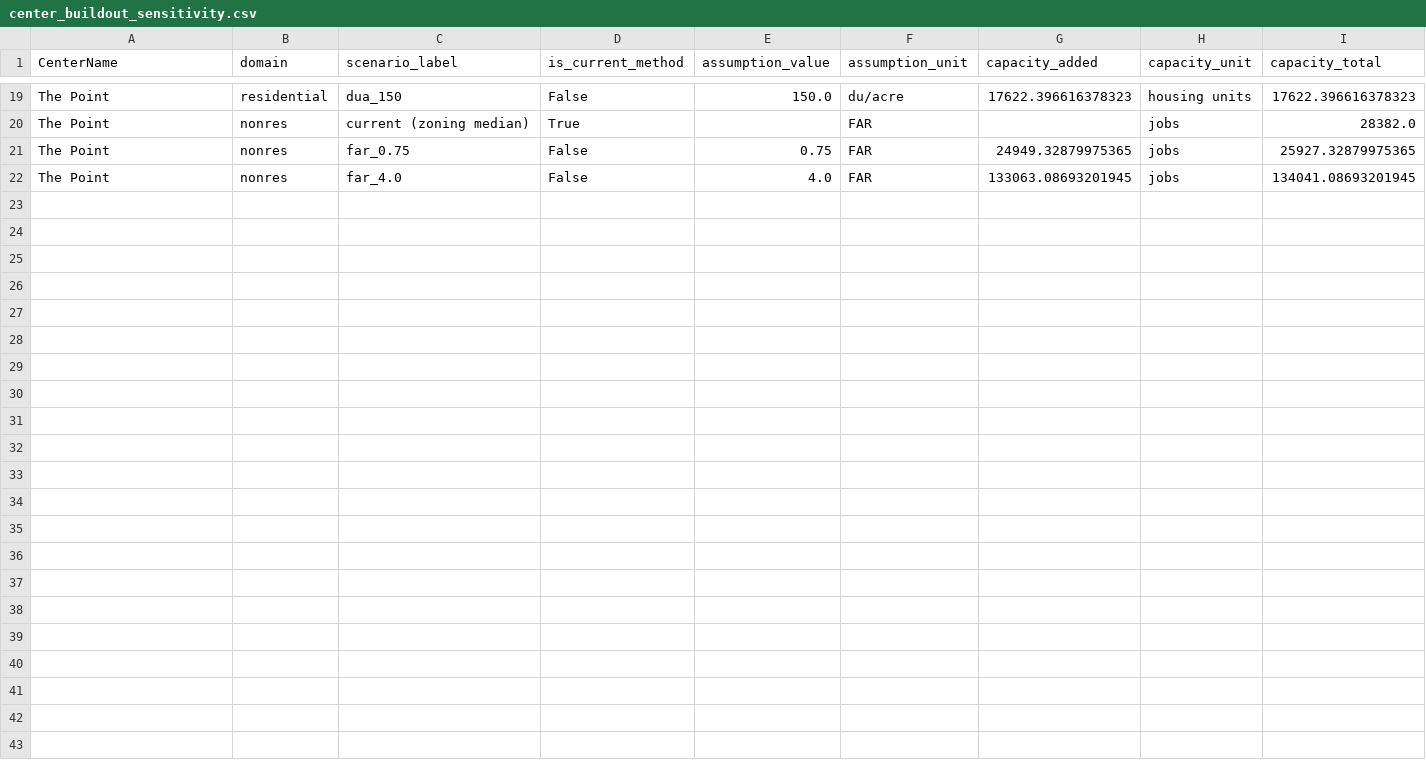
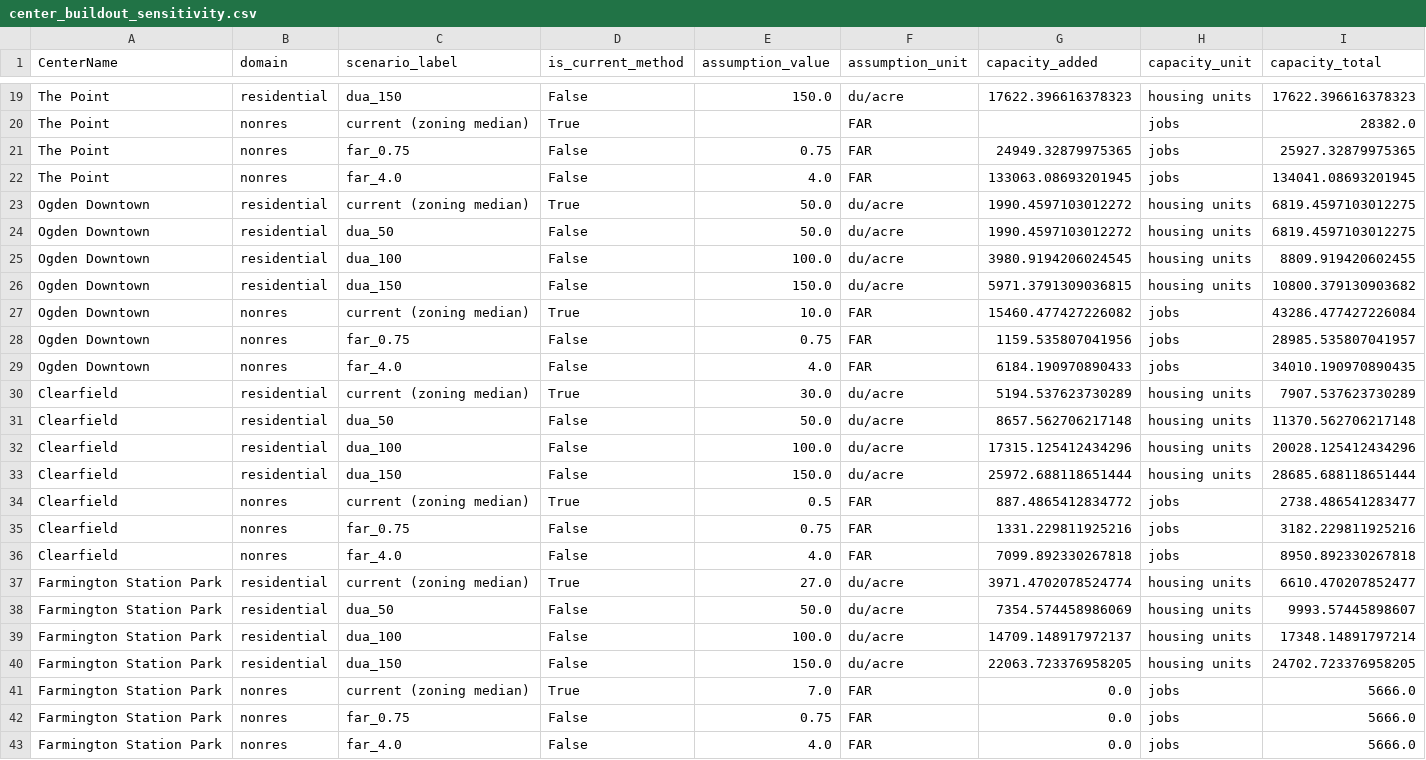
Before and after one commit to WFRCAnalytics/GIS-adhoc-analyses, a CSV file: projects/center-buildout-capacity/output/center_buildout_sensitivity.csv, drawn as a sheet; only a part is shown, gaps mark what is left out; the diff names each change by its address in the sheet, - before the commit and + after, or states it on an @@ line.

Commit message:
Add three more centers: Ogden Downtown, Clearfield, and Farmington Station Park
Extends the analysis from 3 to 6 centers. Ogden Downtown and part of
Clearfield aren't CenterType='Urban Center' polygons like the original
three, so the where-filter now fetches by exact raw CenterName (excluding
only 'Employment District', The Point's known duplicate) instead of
blanket-restricting by type. Clearfield is a merge of three raw
center_boundaries rows (Downtown Clearfield, Clearfield Station, Downtown
Gateway (South)), folded into one analysis center via a RAW_TO_ANALYSIS
mapping applied right after the fetch so every downstream groupby
aggregates across all three automatically -- verified by breaking down
parcels/jobs/housing per sub-polygon and confirming they sum to the
combined totals at every pipeline stage.

Scaling the charts from 3 to 6 rows surfaced several latent issues the
original data never triggered: a fixed-fraction figure height/legend
margin that would have scaled header whitespace with row count instead of
row content; an off-scale marker position that could collide with a
legitimately in-range value sitting close to the shared axis max; and
same-row label collisions when a center's current/2055/scenario values
land close together (Ogden Downtown's jobs figures in particular). Also
extends the color palette from 3 to 6 categorical hues (WFRC Core Palette,
re-validated against the dataviz skill's CVD/contrast checks) and moves the
sensitivity-scenario tick ramp from purple to teal, since purple is now a
center's own identity color.

```diff
--- a/projects/center-buildout-capacity/output/center_buildout_sensitivity.csv
+++ b/projects/center-buildout-capacity/output/center_buildout_sensitivity.csv
+row 23: Ogden Downtown | residential | current (zoning median) | True | 50.0 | du/acre | 1990.4597103012272 | housing units | 6819.4597103012275
+row 24: Ogden Downtown | residential | dua_50 | False | 50.0 | du/acre | 1990.4597103012272 | housing units | 6819.4597103012275
+row 25: Ogden Downtown | residential | dua_100 | False | 100.0 | du/acre | 3980.9194206024545 | housing units | 8809.919420602455
+row 26: Ogden Downtown | residential | dua_150 | False | 150.0 | du/acre | 5971.3791309036815 | housing units | 10800.379130903682
+row 27: Ogden Downtown | nonres | current (zoning median) | True | 10.0 | FAR | 15460.477427226082 | jobs | 43286.477427226084
+row 28: Ogden Downtown | nonres | far_0.75 | False | 0.75 | FAR | 1159.535807041956 | jobs | 28985.535807041957
+row 29: Ogden Downtown | nonres | far_4.0 | False | 4.0 | FAR | 6184.190970890433 | jobs | 34010.190970890435
+row 30: Clearfield | residential | current (zoning median) | True | 30.0 | du/acre | 5194.537623730289 | housing units | 7907.537623730289
+row 31: Clearfield | residential | dua_50 | False | 50.0 | du/acre | 8657.562706217148 | housing units | 11370.562706217148
+row 32: Clearfield | residential | dua_100 | False | 100.0 | du/acre | 17315.125412434296 | housing units | 20028.125412434296
+row 33: Clearfield | residential | dua_150 | False | 150.0 | du/acre | 25972.688118651444 | housing units | 28685.688118651444
+row 34: Clearfield | nonres | current (zoning median) | True | 0.5 | FAR | 887.4865412834772 | jobs | 2738.486541283477
+row 35: Clearfield | nonres | far_0.75 | False | 0.75 | FAR | 1331.229811925216 | jobs | 3182.229811925216
+row 36: Clearfield | nonres | far_4.0 | False | 4.0 | FAR | 7099.892330267818 | jobs | 8950.892330267818
+row 37: Farmington Station Park | residential | current (zoning median) | True | 27.0 | du/acre | 3971.4702078524774 | housing units | 6610.470207852477
+row 38: Farmington Station Park | residential | dua_50 | False | 50.0 | du/acre | 7354.574458986069 | housing units | 9993.57445898607
+row 39: Farmington Station Park | residential | dua_100 | False | 100.0 | du/acre | 14709.148917972137 | housing units | 17348.14891797214
+row 40: Farmington Station Park | residential | dua_150 | False | 150.0 | du/acre | 22063.723376958205 | housing units | 24702.723376958205
+row 41: Farmington Station Park | nonres | current (zoning median) | True | 7.0 | FAR | 0.0 | jobs | 5666.0
+row 42: Farmington Station Park | nonres | far_0.75 | False | 0.75 | FAR | 0.0 | jobs | 5666.0
+row 43: Farmington Station Park | nonres | far_4.0 | False | 4.0 | FAR | 0.0 | jobs | 5666.0
```
Also changed, not shown: projects/center-buildout-capacity/output/center_buildout_detail.csv, projects/center-buildout-capacity/output/center_buildout_summary.csv, 8 other files.
